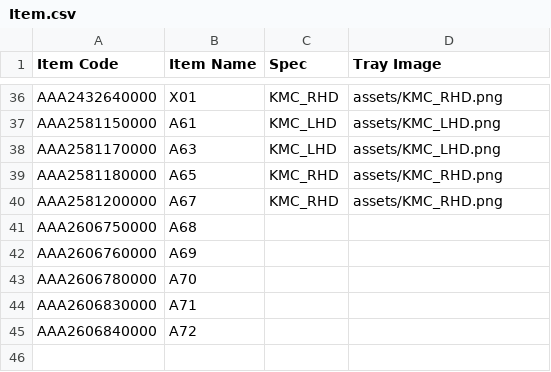
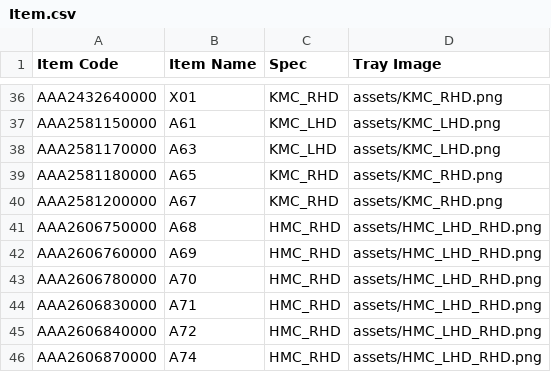
Before and after one commit to KMTechn/Container_Audit, a CSV file: assets/Item.csv, drawn as a sheet; only a part is shown, gaps mark what is left out.

Commit message:
Update Item.csv to include HMC_RHD entries with corresponding asset paths for items A68 to A74.

```diff
--- a/assets/Item.csv
+++ b/assets/Item.csv
@@ -40,6 +40,7 @@ AAA2581180000,A65,KMC_RHD,assets/KMC_RHD.png
 AAA2581200000,A67,KMC_RHD,assets/KMC_RHD.png
-AAA2606750000,A68,,
-AAA2606760000,A69,,
-AAA2606780000,A70,,
-AAA2606830000,A71,,
-AAA2606840000,A72,,
+AAA2606750000,A68,HMC_RHD,assets/HMC_LHD_RHD.png
+AAA2606760000,A69,HMC_RHD,assets/HMC_LHD_RHD.png
+AAA2606780000,A70,HMC_RHD,assets/HMC_LHD_RHD.png
+AAA2606830000,A71,HMC_RHD,assets/HMC_LHD_RHD.png
+AAA2606840000,A72,HMC_RHD,assets/HMC_LHD_RHD.png
+AAA2606870000,A74,HMC_RHD,assets/HMC_LHD_RHD.png
```
